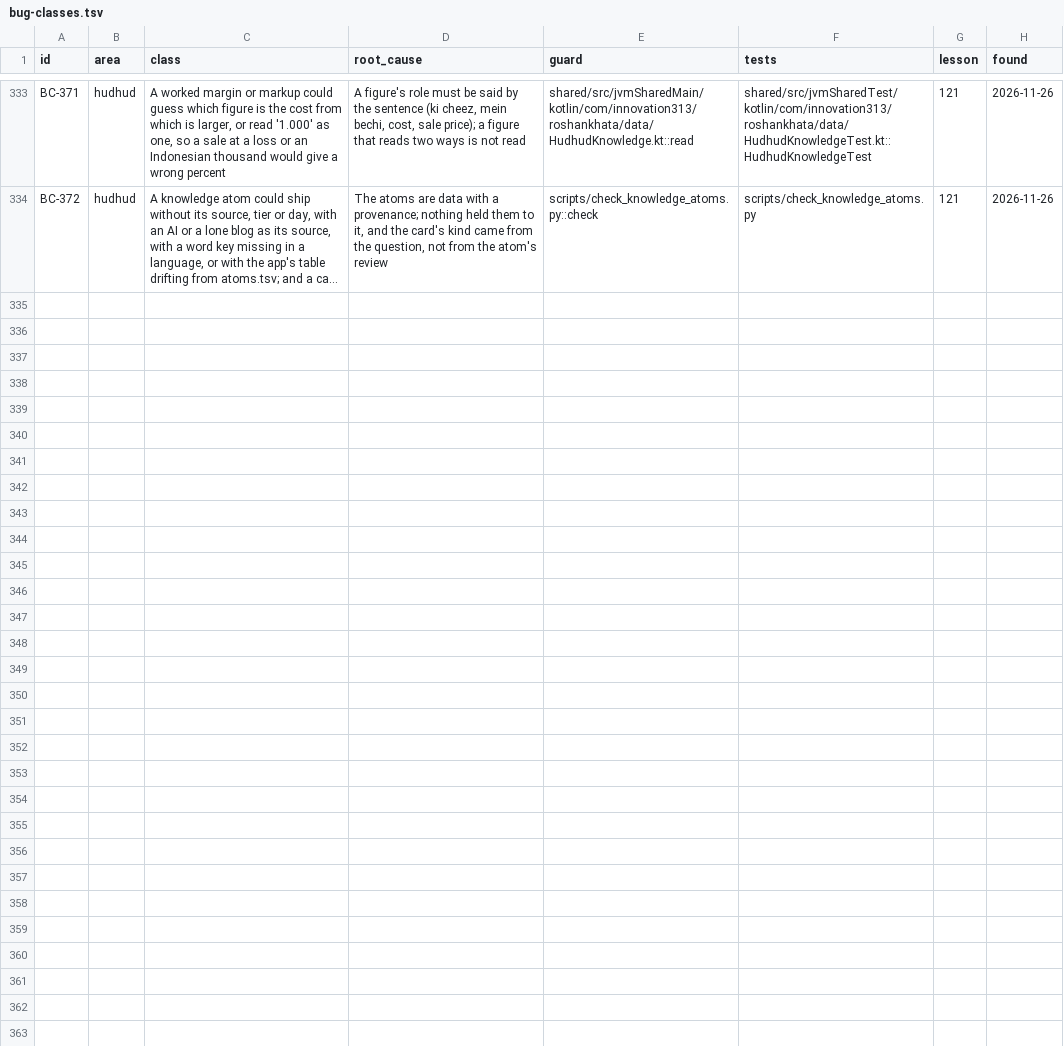
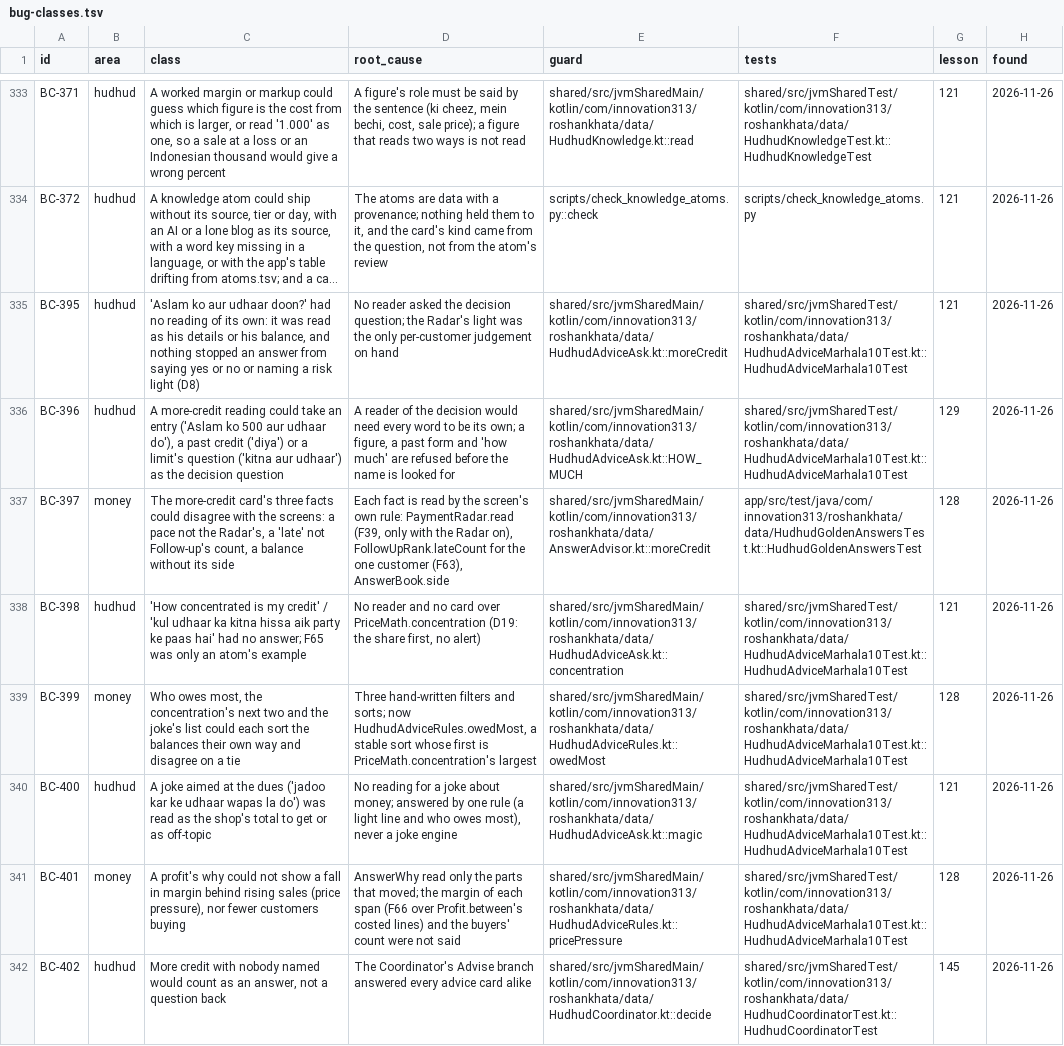
Before and after one commit to aliehtisham052-dotcom/RoshanKhata, a TSV file: docs/bug-classes.tsv, drawn as a sheet; only a part is shown, gaps mark what is left out; long unchanged cells end in …; the diff names each change by its address in the sheet, - before the commit and + after, or states it on an @@ line.

```diff
--- a/docs/bug-classes.tsv
+++ b/docs/bug-classes.tsv
+row 335: BC-395 | hudhud | 'Aslam ko aur udhaar doon?' had no reading of its own: it was read as his details or his balance, and nothing stopped an answer from saying yes or no or naming a risk light (D8) | No reader asked the decision question; the Radar's light was the only per-customer judgement on hand | shared/src/jvmSharedMain/kotlin/com/innovation313/roshankhata/data/HudhudAdviceAsk.kt::moreCredit | shared/src/jvmSharedTest/kotlin/com/innovation313/roshankhata/data/HudhudAdviceMarhala10Test.kt::HudhudAdviceMarhala10Test | 121 | 2026-11-26
+row 336: BC-396 | hudhud | A more-credit reading could take an entry ('Aslam ko 500 aur udhaar do'), a past credit ('diya') or a limit's question ('kitna aur udhaar') as the decision question | A reader of the decision would need every word to be its own; a figure, a past form and 'how much' are refused before the name is looked for | shared/src/jvmSharedMain/kotlin/com/innovation313/roshankhata/data/HudhudAdviceAsk.kt::HOW_MUCH | shared/src/jvmSharedTest/kotlin/com/innovation313/roshankhata/data/HudhudAdviceMarhala10Test.kt::HudhudAdviceMarhala10Test | 129 | 2026-11-26
+row 337: BC-397 | money | The more-credit card's three facts could disagree with the screens: a pace not the Radar's, a 'late' not Follow-up's count, a balance without its side | Each fact is read by the screen's own rule: PaymentRadar.read (F39, only with the Radar on), FollowUpRank.lateCount for the one customer (F63), AnswerBook.side | shared/src/jvmSharedMain/kotlin/com/innovation313/roshankhata/data/AnswerAdvisor.kt::moreCredit | app/src/test/java/com/innovation313/roshankhata/data/HudhudGoldenAnswersTest.kt::HudhudGoldenAnswersTest | 128 | 2026-11-26
+row 338: BC-398 | hudhud | 'How concentrated is my credit' / 'kul udhaar ka kitna hissa aik party ke paas hai' had no answer; F65 was only an atom's example | No reader and no card over PriceMath.concentration (D19: the share first, no alert) | shared/src/jvmSharedMain/kotlin/com/innovation313/roshankhata/data/HudhudAdviceAsk.kt::concentration | shared/src/jvmSharedTest/kotlin/com/innovation313/roshankhata/data/HudhudAdviceMarhala10Test.kt::HudhudAdviceMarhala10Test | 121 | 2026-11-26
+row 339: BC-399 | money | Who owes most, the concentration's next two and the joke's list could each sort the balances their own way and disagree on a tie | Three hand-written filters and sorts; now HudhudAdviceRules.owedMost, a stable sort whose first is PriceMath.concentration's largest | shared/src/jvmSharedMain/kotlin/com/innovation313/roshankhata/data/HudhudAdviceRules.kt::owedMost | shared/src/jvmSharedTest/kotlin/com/innovation313/roshankhata/data/HudhudAdviceMarhala10Test.kt::HudhudAdviceMarhala10Test | 128 | 2026-11-26
+row 340: BC-400 | hudhud | A joke aimed at the dues ('jadoo kar ke udhaar wapas la do') was read as the shop's total to get or as off-topic | No reading for a joke about money; answered by one rule (a light line and who owes most), never a joke engine | shared/src/jvmSharedMain/kotlin/com/innovation313/roshankhata/data/HudhudAdviceAsk.kt::magic | shared/src/jvmSharedTest/kotlin/com/innovation313/roshankhata/data/HudhudAdviceMarhala10Test.kt::HudhudAdviceMarhala10Test | 121 | 2026-11-26
+row 341: BC-401 | money | A profit's why could not show a fall in margin behind rising sales (price pressure), nor fewer customers buying | AnswerWhy read only the parts that moved; the margin of each span (F66 over Profit.between's costed lines) and the buyers' count were not said | shared/src/jvmSharedMain/kotlin/com/innovation313/roshankhata/data/HudhudAdviceRules.kt::pricePressure | shared/src/jvmSharedTest/kotlin/com/innovation313/roshankhata/data/HudhudAdviceMarhala10Test.kt::HudhudAdviceMarhala10Test | 128 | 2026-11-26
+row 342: BC-402 | hudhud | More credit with nobody named would count as an answer, not a question back | The Coordinator's Advise branch answered every advice card alike | shared/src/jvmSharedMain/kotlin/com/innovation313/roshankhata/data/HudhudCoordinator.kt::decide | shared/src/jvmSharedTest/kotlin/com/innovation313/roshankhata/data/HudhudCoordinatorTest.kt::HudhudCoordinatorTest | 145 | 2026-11-26
```
Also changed, not shown: docs/formula-book.tsv, 23 other files.
